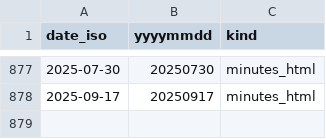
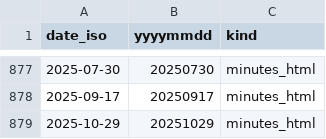
Before and after one commit to CrusaderNet/FOMC-SPX500, a CSV file: data/sp500/dates/sp500_dates_from_manifest_unique.csv, drawn as a sheet; only a part is shown, gaps mark what is left out; the diff names each change by its address in the sheet, - before the commit and + after, or states it on an @@ line.

```diff
--- a/data/sp500/dates/sp500_dates_from_manifest_unique.csv
+++ b/data/sp500/dates/sp500_dates_from_manifest_unique.csv
+row 879: 2025-10-29 | 20251029 | minutes_html
```
Also changed, not shown: artifacts_spx_from_sent_delta/predictions.csv, data/fomc/manifests/minutes_manifest.csv, 19 other files.
